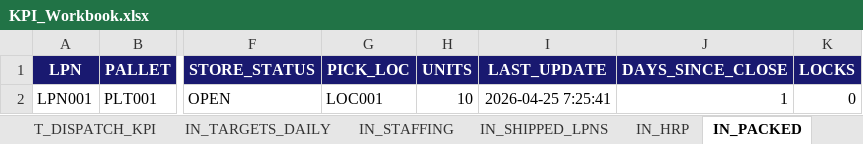
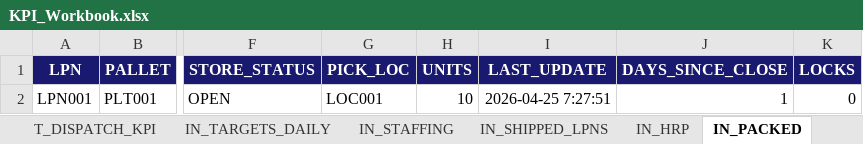
Before and after one commit to peetee09/mtn-M5, an Excel workbook: KPI_Workbook.xlsx, sheet IN_PACKED, drawn as a sheet; only a part is shown, gaps mark what is left out; values as stored, in another font and other column widths than the file's, no borders; conditional formats and table styles not drawn; the diff names each change by its address in the sheet, - before the commit and + after, or states it on an @@ line.

```diff
--- a/KPI_Workbook.xlsx (sheet IN_PACKED)
+++ b/KPI_Workbook.xlsx (sheet IN_PACKED)
-I2 (LAST_UPDATE): 2026-04-25 7:25:41
+I2 (LAST_UPDATE): 2026-04-25 7:27:51
```
Also changed, not shown: sheet IN_HRP, 3 other files.
